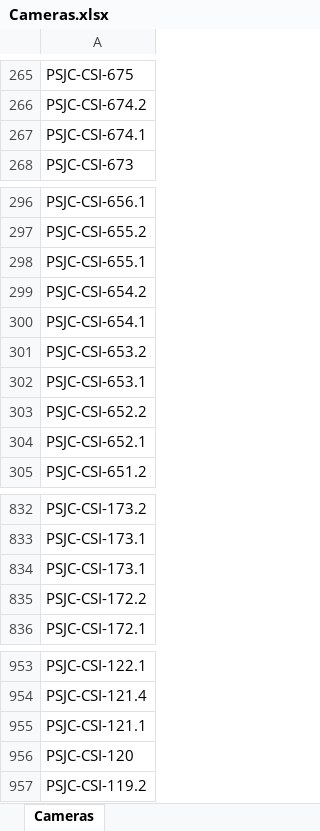
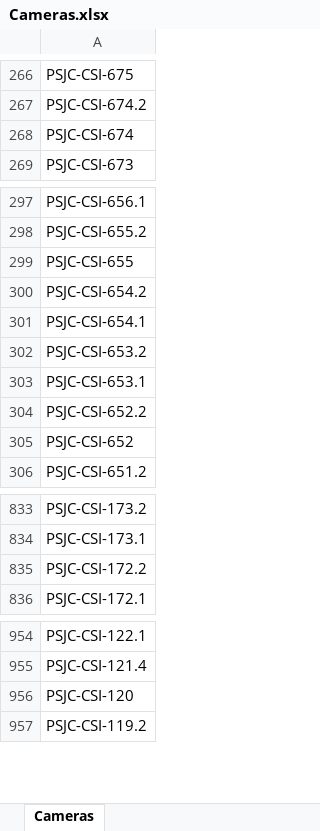
Before and after one commit to gui1hermereis/BotContagem, an Excel workbook: src/assets/Cameras.xlsx, sheet Cameras, drawn as a sheet; only a part is shown, gaps mark what is left out; values as stored, in another font and other column widths than the file's, no borders; removed rows and columns are numbered as before the commit, all else as after; the diff covers the shown part only; the diff names each change by its address in the sheet, - before the commit and + after, or states it on an @@ line.

```diff
--- a/src/assets/Cameras.xlsx (sheet Cameras)
+++ b/src/assets/Cameras.xlsx (sheet Cameras)
-A268: PSJC-CSI-674.1
+A268: PSJC-CSI-674
-A299: PSJC-CSI-655.1
+A299: PSJC-CSI-655
-A305: PSJC-CSI-652.1
+A305: PSJC-CSI-652
-row 834: PSJC-CSI-173.1
-row 955: PSJC-CSI-121.1
```
Also changed, not shown: 2 added rows, 3 removed rows, 4 moved rows, 5 edited cells and cell formats elsewhere in this sheet, 1 other file.
